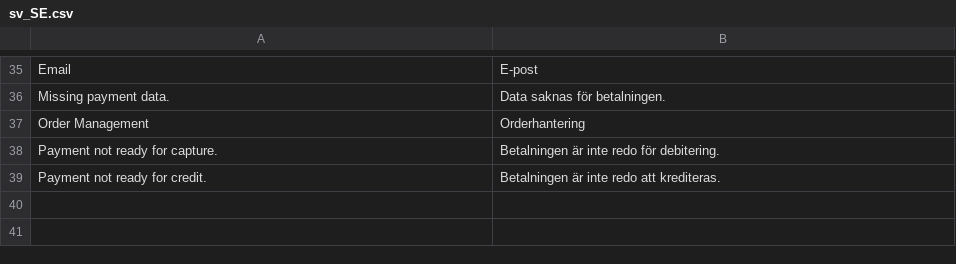
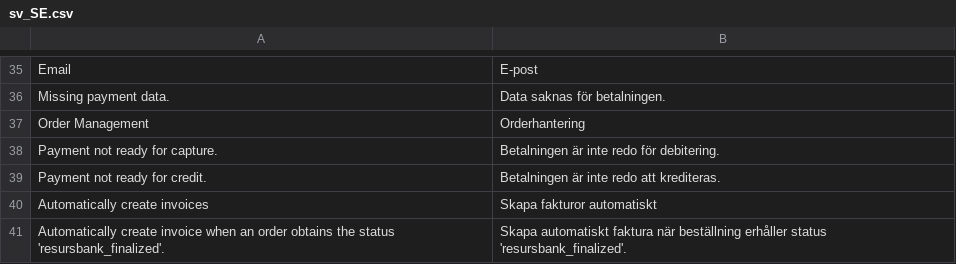
Before and after one commit to developerfromjokela/resursbank-magento2-ordermanagement, a CSV file: i18n/sv_SE.csv, drawn as a sheet; only a part is shown, gaps mark what is left out; the diff names each change by its address in the sheet, - before the commit and + after, or states it on an @@ line.

Commit message:
M2OM-135
* Added plugin to automatically generate invoice in Magento when order status is assigned as "resursbank_finalized".
* Added setting to disable this behaviour.

```diff
--- a/i18n/sv_SE.csv
+++ b/i18n/sv_SE.csv
+row 40: Automatically create invoices | Skapa fakturor automatiskt
+row 41: Automatically create invoice when an order obtains the status 'resursbank_finalized'. | Skapa automatiskt faktura när beställning erhåller status 'resursbank_finalized'.
```
Also changed, not shown: 5 other files.
